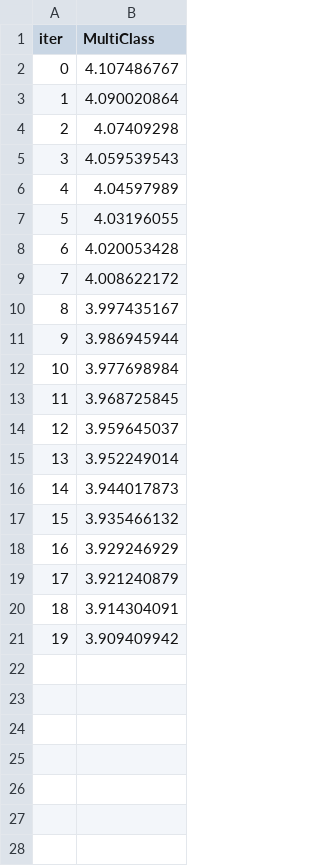
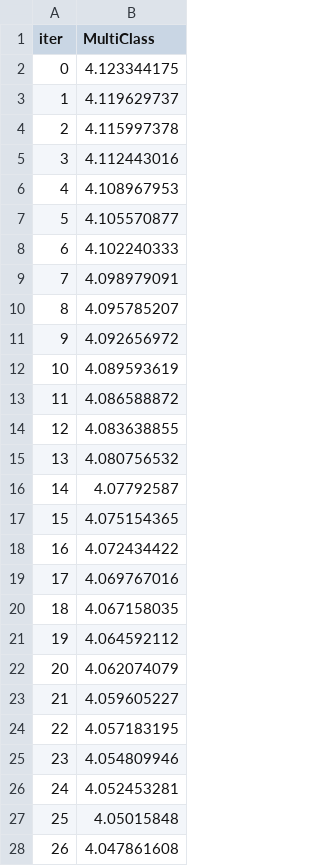
Before and after one commit to monal20/traffic-deep-learning-model, a TSV file: catboost_info/learn_error.tsv, drawn as a sheet; only a part is shown; the diff covers the shown part only.

```diff
--- a/catboost_info/learn_error.tsv
+++ b/catboost_info/learn_error.tsv
@@ -1,21 +1,28 @@
 iter	MultiClass
-0	4.107486767
-1	4.090020864
-2	4.07409298
-3	4.059539543
-4	4.04597989
-5	4.03196055
-6	4.020053428
-7	4.008622172
-8	3.997435167
-9	3.986945944
-10	3.977698984
-11	3.968725845
-12	3.959645037
-13	3.952249014
-14	3.944017873
-15	3.935466132
-16	3.929246929
-17	3.921240879
-18	3.914304091
-19	3.909409942
+0	4.123344175
+1	4.119629737
+2	4.115997378
+3	4.112443016
+4	4.108967953
+5	4.105570877
+6	4.102240333
+7	4.098979091
+8	4.095785207
+9	4.092656972
+10	4.089593619
+11	4.086588872
+12	4.083638855
+13	4.080756532
+14	4.07792587
+15	4.075154365
+16	4.072434422
+17	4.069767016
+18	4.067158035
+19	4.064592112
+20	4.062074079
+21	4.059605227
+22	4.057183195
+23	4.054809946
+24	4.052453281
+25	4.05015848
+26	4.047861608
```
Also changed, not shown: 73 added rows elsewhere in this file, catboost_info/time_left.tsv, 9 other files.
